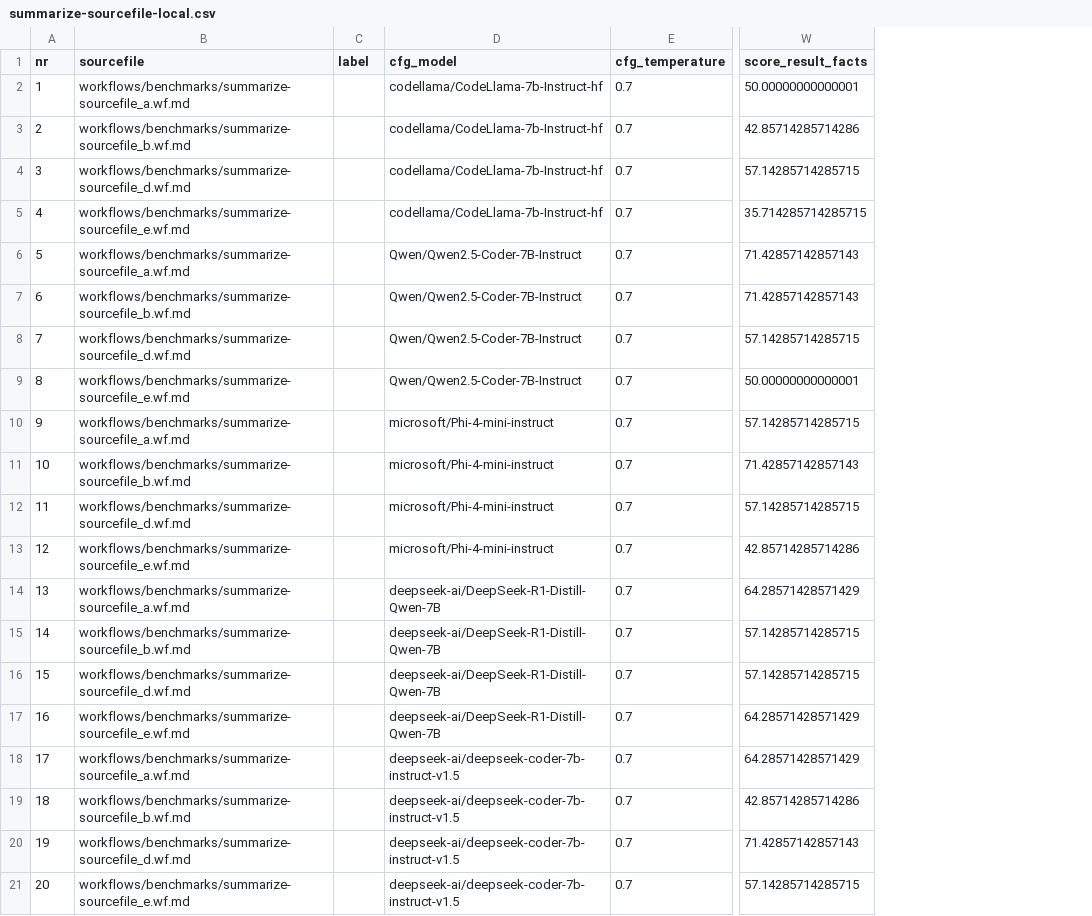
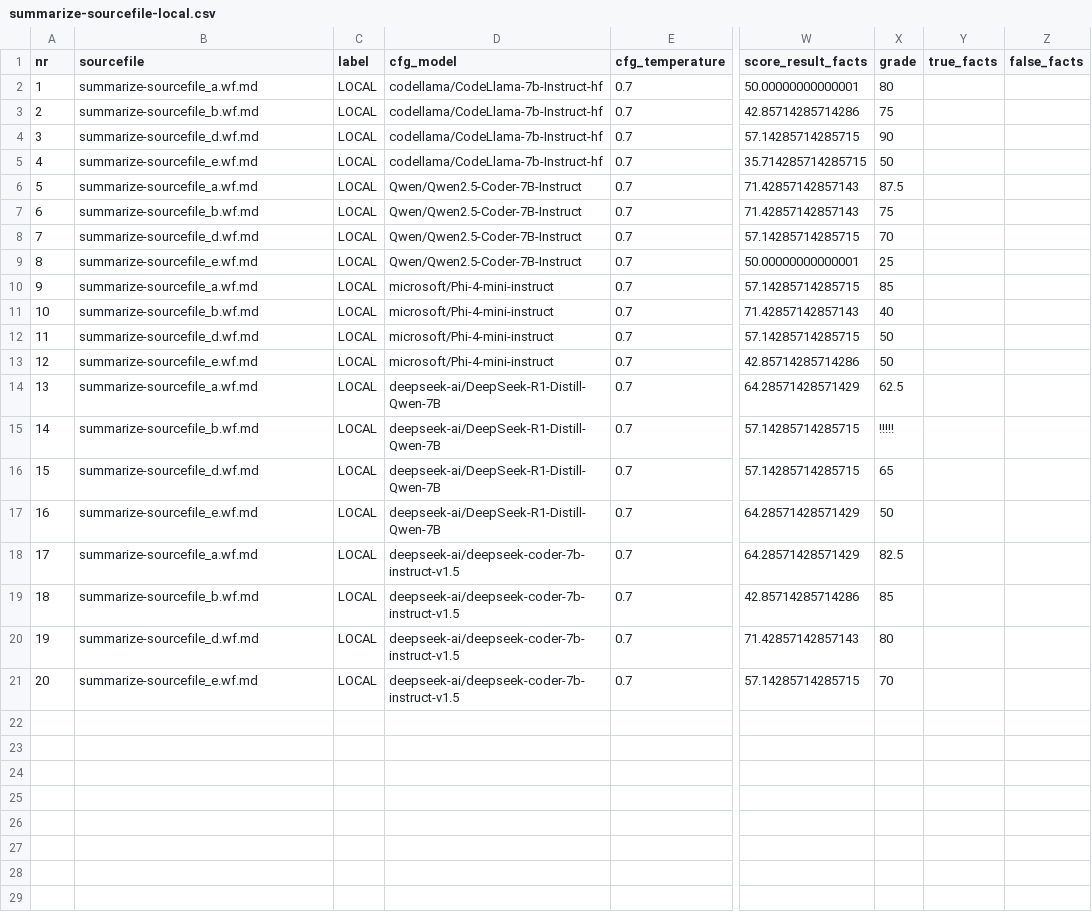
Before and after one commit to BernLeWal/Benchmark_CodeLLMs, a CSV file: output/summarize-sourcefile-local.csv, drawn as a sheet; only a part is shown, gaps mark what is left out; the diff names each change by its address in the sheet, - before the commit and + after, or states it on an @@ line.

```diff
--- a/output/summarize-sourcefile-local.csv
+++ b/output/summarize-sourcefile-local.csv
+column X (grade), rows 2-21: 80 | 75 | 90 | 50 | 87.5 | 75 | 70 | 25 | 85 | 40 | 50 | 50 | 62.5 | !!!!! | 65 | 50 | 82.5 | 85 | 80 | 70
+column Y (true_facts), empty
+column Z (false_facts), empty
-B2 (sourcefile): workflows/benchmarks/summarize-sourcefile_a.wf.md
+B2 (sourcefile): summarize-sourcefile_a.wf.md
-C2:C21 (label): (empty)
+C2:C21 (label): LOCAL
-B3 (sourcefile): workflows/benchmarks/summarize-sourcefile_b.wf.md
+B3 (sourcefile): summarize-sourcefile_b.wf.md
-B4 (sourcefile): workflows/benchmarks/summarize-sourcefile_d.wf.md
+B4 (sourcefile): summarize-sourcefile_d.wf.md
-B5 (sourcefile): workflows/benchmarks/summarize-sourcefile_e.wf.md
+B5 (sourcefile): summarize-sourcefile_e.wf.md
-B6 (sourcefile): workflows/benchmarks/summarize-sourcefile_a.wf.md
+B6 (sourcefile): summarize-sourcefile_a.wf.md
-B7 (sourcefile): workflows/benchmarks/summarize-sourcefile_b.wf.md
+B7 (sourcefile): summarize-sourcefile_b.wf.md
-B8 (sourcefile): workflows/benchmarks/summarize-sourcefile_d.wf.md
+B8 (sourcefile): summarize-sourcefile_d.wf.md
-B9 (sourcefile): workflows/benchmarks/summarize-sourcefile_e.wf.md
+B9 (sourcefile): summarize-sourcefile_e.wf.md
-B10 (sourcefile): workflows/benchmarks/summarize-sourcefile_a.wf.md
+B10 (sourcefile): summarize-sourcefile_a.wf.md
-B11 (sourcefile): workflows/benchmarks/summarize-sourcefile_b.wf.md
+B11 (sourcefile): summarize-sourcefile_b.wf.md
-B12 (sourcefile): workflows/benchmarks/summarize-sourcefile_d.wf.md
+B12 (sourcefile): summarize-sourcefile_d.wf.md
-B13 (sourcefile): workflows/benchmarks/summarize-sourcefile_e.wf.md
+B13 (sourcefile): summarize-sourcefile_e.wf.md
-B14 (sourcefile): workflows/benchmarks/summarize-sourcefile_a.wf.md
+B14 (sourcefile): summarize-sourcefile_a.wf.md
-B15 (sourcefile): workflows/benchmarks/summarize-sourcefile_b.wf.md
+B15 (sourcefile): summarize-sourcefile_b.wf.md
-B16 (sourcefile): workflows/benchmarks/summarize-sourcefile_d.wf.md
+B16 (sourcefile): summarize-sourcefile_d.wf.md
-B17 (sourcefile): workflows/benchmarks/summarize-sourcefile_e.wf.md
+B17 (sourcefile): summarize-sourcefile_e.wf.md
-B18 (sourcefile): workflows/benchmarks/summarize-sourcefile_a.wf.md
+B18 (sourcefile): summarize-sourcefile_a.wf.md
-B19 (sourcefile): workflows/benchmarks/summarize-sourcefile_b.wf.md
+B19 (sourcefile): summarize-sourcefile_b.wf.md
-B20 (sourcefile): workflows/benchmarks/summarize-sourcefile_d.wf.md
+B20 (sourcefile): summarize-sourcefile_d.wf.md
-B21 (sourcefile): workflows/benchmarks/summarize-sourcefile_e.wf.md
+B21 (sourcefile): summarize-sourcefile_e.wf.md
```
Also changed, not shown: output/summarize-sourcefile-cloud.csv, 4 other files.
